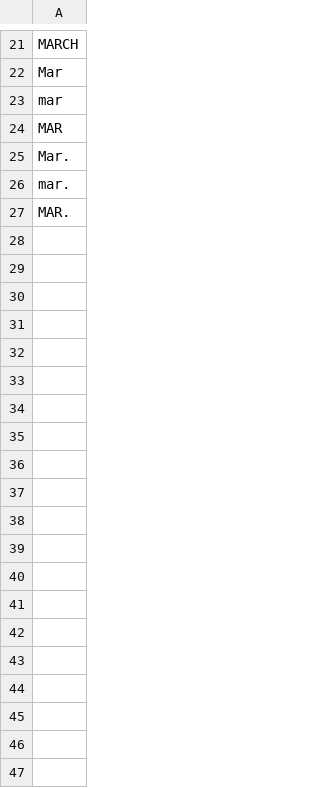
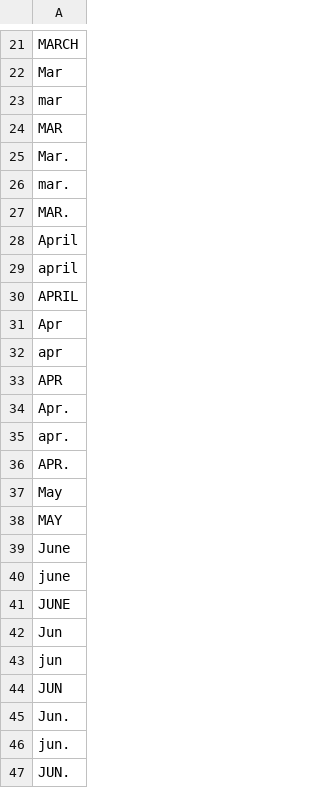
Before and after one commit to clulab/processors, a TSV file: main/src/main/resources/org/clulab/numeric/MONTH.tsv, drawn as a sheet; only a part is shown, gaps mark what is left out; the diff covers the shown part only; the diff names each change by its address in the sheet, - before the commit and + after, or states it on an @@ line.

Commit message:
added all month names.

```diff
--- a/main/src/main/resources/org/clulab/numeric/MONTH.tsv
+++ b/main/src/main/resources/org/clulab/numeric/MONTH.tsv
+row 28: April
+row 29: april
+row 30: APRIL
+row 31: Apr
+row 32: apr
+row 33: APR
+row 34: Apr.
+row 35: apr.
+row 36: APR.
+row 37: May
+row 38: MAY
+row 39: June
+row 40: june
+row 41: JUNE
+row 42: Jun
+row 43: jun
+row 44: JUN
+row 45: Jun.
+row 46: jun.
+row 47: JUN.
```
Also changed, not shown: 60 added rows elsewhere in this file, 1 other file.
